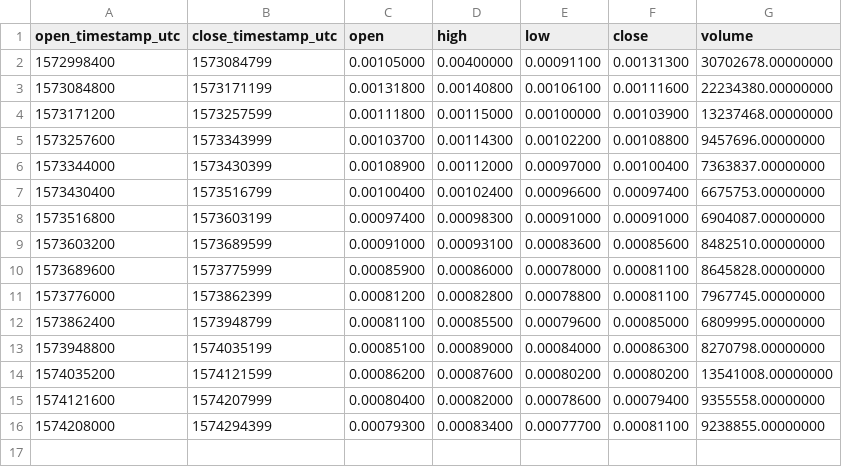
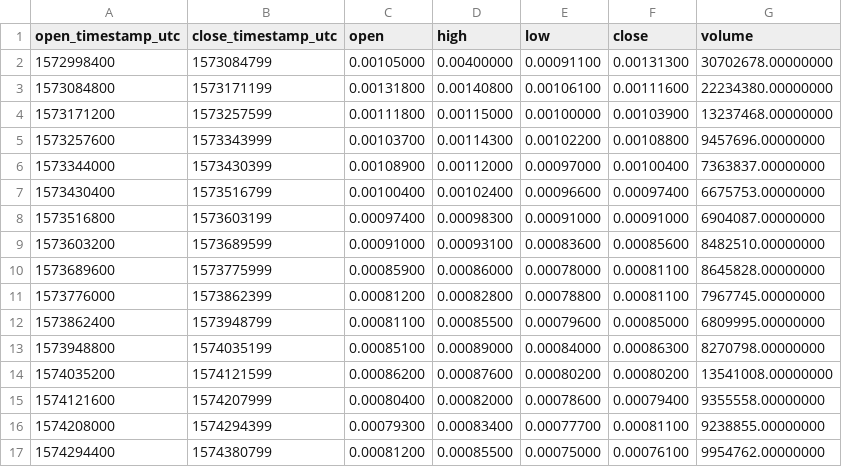
Before and after one commit to cryptobigbro/binance-ARPABNB, a CSV file: binance-ARPABNB-1d.csv, drawn as a sheet; the diff names each change by its address in the sheet, - before the commit and + after, or states it on an @@ line.

```diff
--- a/binance-ARPABNB-1d.csv
+++ b/binance-ARPABNB-1d.csv
+row 17: 1574294400 | 1574380799 | 0.00081200 | 0.00085500 | 0.00075000 | 0.00076100 | 9954762.00000000
```
Also changed, not shown: binance-ARPABNB-1h.csv, 1 other file.
